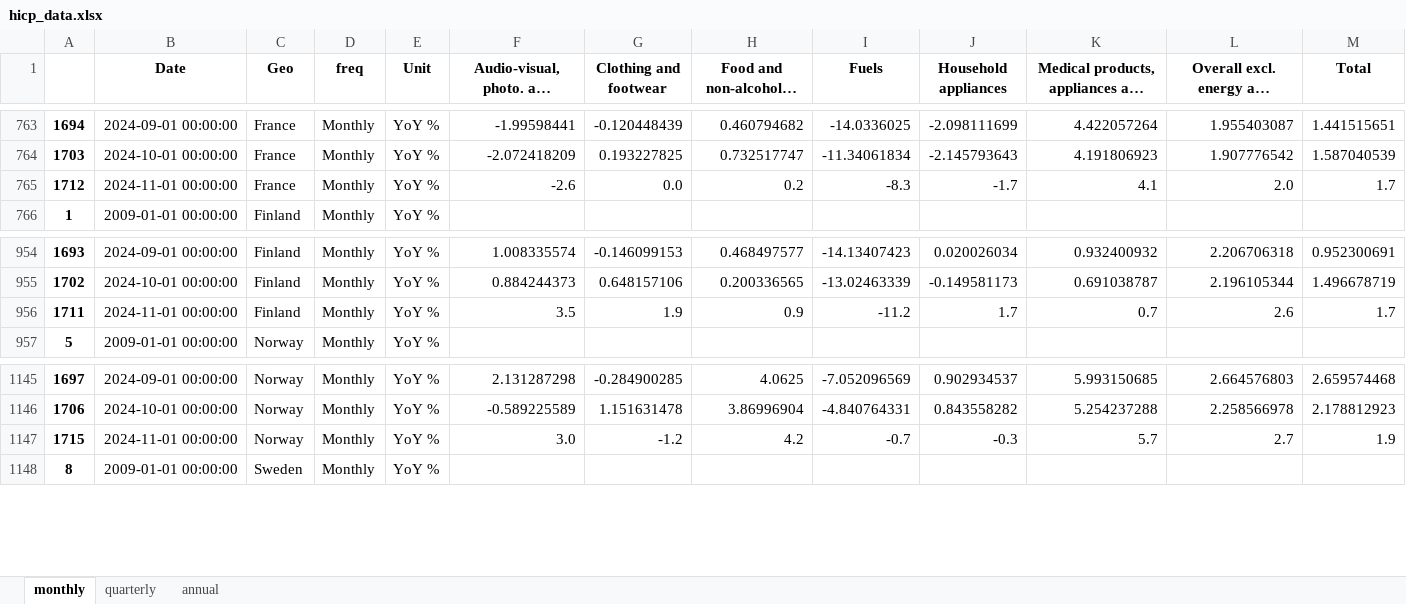
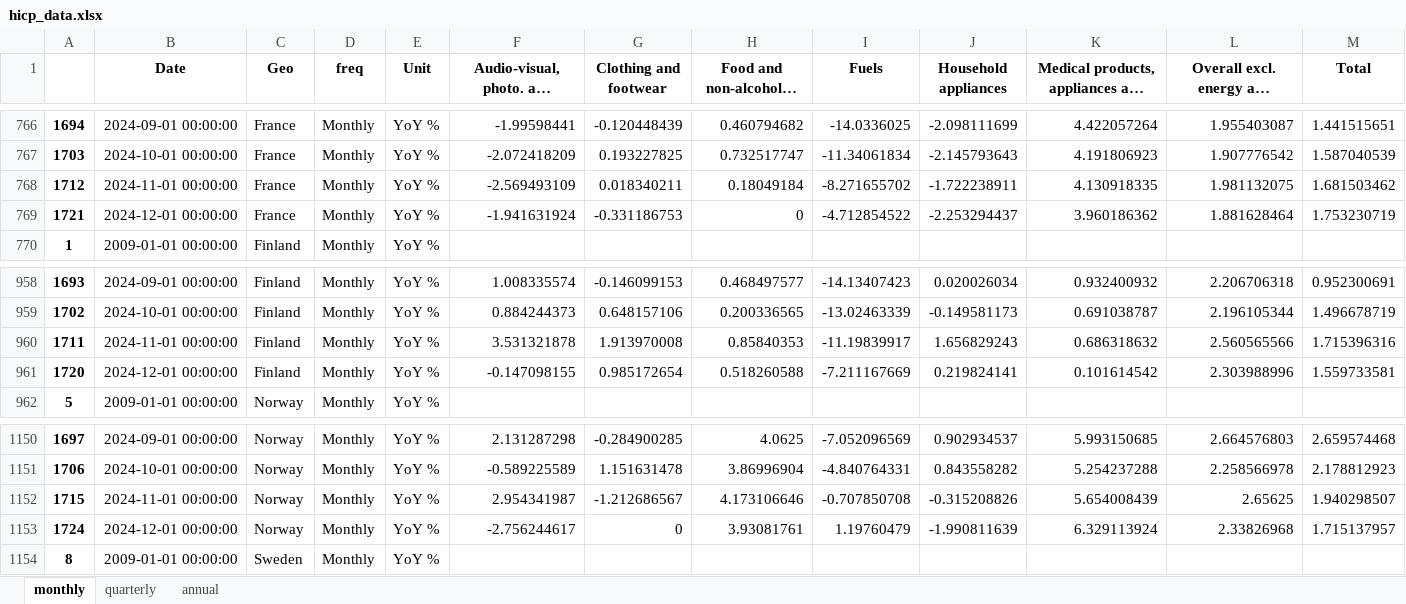
Before and after one commit to pcgsonae/dashboard-retail-pulse, an Excel workbook: hicp_data.xlsx, sheet monthly, drawn as a sheet; only a part is shown, gaps mark what is left out; long unchanged cells end in …; values as stored, in another font and other column widths than the file's, no borders; addresses are those after the commit; the diff covers the shown part only; the diff names each change by its address in the sheet, - before the commit and + after, or states it on an @@ line.

```diff
--- a/hicp_data.xlsx (sheet monthly)
+++ b/hicp_data.xlsx (sheet monthly)
-F768: -2.6
+F768: -2.569493109
-G768 (Clothing and footwear): 0.0
+G768 (Clothing and footwear): 0.018340211
-H768 (Food and non-alcoholic beverages): 0.2
+H768 (Food and non-alcoholic beverages): 0.18049184
-I768 (Fuels): -8.3
+I768 (Fuels): -8.271655702
-J768 (Household appliances): -1.7
+J768 (Household appliances): -1.722238911
-K768: 4.1
+K768: 4.130918335
-L768: 2.0
+L768: 1.981132075
-M768 (Total): 1.7
+M768 (Total): 1.681503462
+row 769: 1721 | 2024-12-01 00:00:00 | France | Monthly | YoY % | -1.941631924 | -0.331186753 | 0 | -4.712854522 | -2.253294437 | 3.960186362 | 1.881628464 | 1.753230719
-F960: 3.5
+F960: 3.531321878
-G960 (Clothing and footwear): 1.9
+G960 (Clothing and footwear): 1.913970008
-H960 (Food and non-alcoholic beverages): 0.9
+H960 (Food and non-alcoholic beverages): 0.85840353
-I960 (Fuels): -11.2
+I960 (Fuels): -11.19839917
-J960 (Household appliances): 1.7
+J960 (Household appliances): 1.656829243
-K960: 0.7
+K960: 0.686318632
-L960: 2.6
+L960: 2.560565566
-M960 (Total): 1.7
+M960 (Total): 1.715396316
+row 961: 1720 | 2024-12-01 00:00:00 | Finland | Monthly | YoY % | -0.147098155 | 0.985172654 | 0.518260588 | -7.211167669 | 0.219824141 | 0.101614542 | 2.303988996 | 1.559733581
-F1152: 3.0
+F1152: 2.954341987
-G1152 (Clothing and footwear): -1.2
+G1152 (Clothing and footwear): -1.212686567
-H1152 (Food and non-alcoholic beverages): 4.2
+H1152 (Food and non-alcoholic beverages): 4.173106646
-I1152 (Fuels): -0.7
+I1152 (Fuels): -0.707850708
-J1152 (Household appliances): -0.3
+J1152 (Household appliances): -0.315208826
-K1152: 5.7
+K1152: 5.654008439
-L1152: 2.7
+L1152: 2.65625
-M1152 (Total): 1.9
+M1152 (Total): 1.940298507
+row 1153: 1724 | 2024-12-01 00:00:00 | Norway | Monthly | YoY % | -2.756244617 | 0 | 3.93081761 | 1.19760479 | -1.990811639 | 6.329113924 | 2.33826968 | 1.715137957
```
Also changed, not shown: 11 added rows and 88 edited cells elsewhere in this sheet, sheet quarterly, sheet annual, 2 other files.
